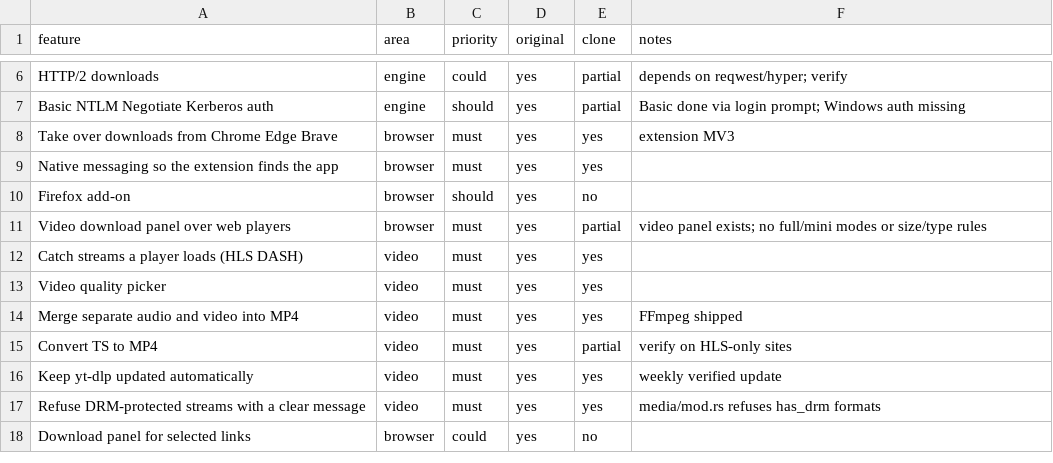
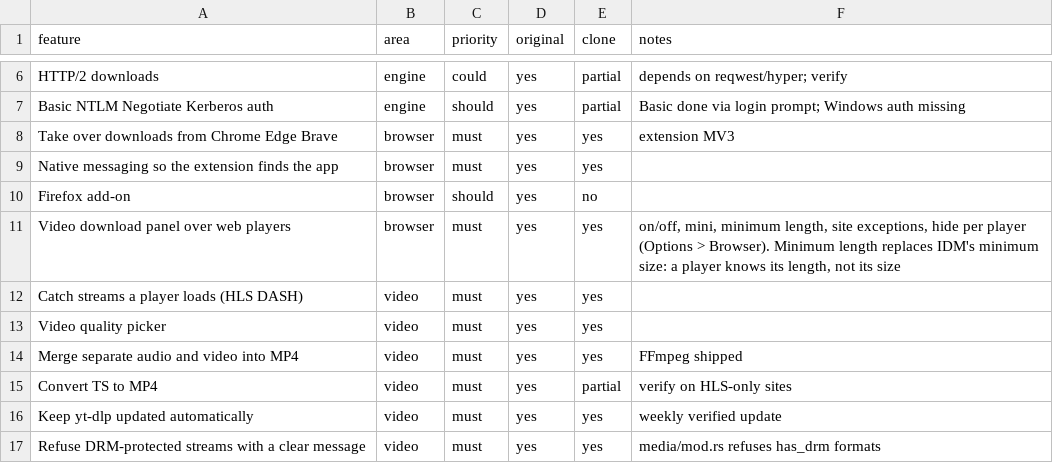
Before and after one commit to theharshchaudhary/SwiftHarryDM, a CSV file: replica/features.csv, drawn as a sheet; only a part is shown, gaps mark what is left out; the shorter side is filled out with more unchanged rows.

Commit message:
build: S25 player download button follows the app's rules (mini, minimum length, sites without it, hide per player)

```diff
--- a/replica/features.csv
+++ b/replica/features.csv
@@ -10,3 +10,3 @@ Native messaging so the extension finds the app,browser,must,yes,yes,
 Firefox add-on,browser,should,yes,no,
-Video download panel over web players,browser,must,yes,partial,video panel exists; no full/mini modes or size/type rules
+Video download panel over web players,browser,must,yes,yes,"on/off, mini, minimum length, site exceptions, hide per player (Options > Browser). Minimum length replaces IDM's minimum size: a player knows its length, not its size"
 Catch streams a player loads (HLS DASH),video,must,yes,yes,
```
Also changed, not shown: 8 other files.
